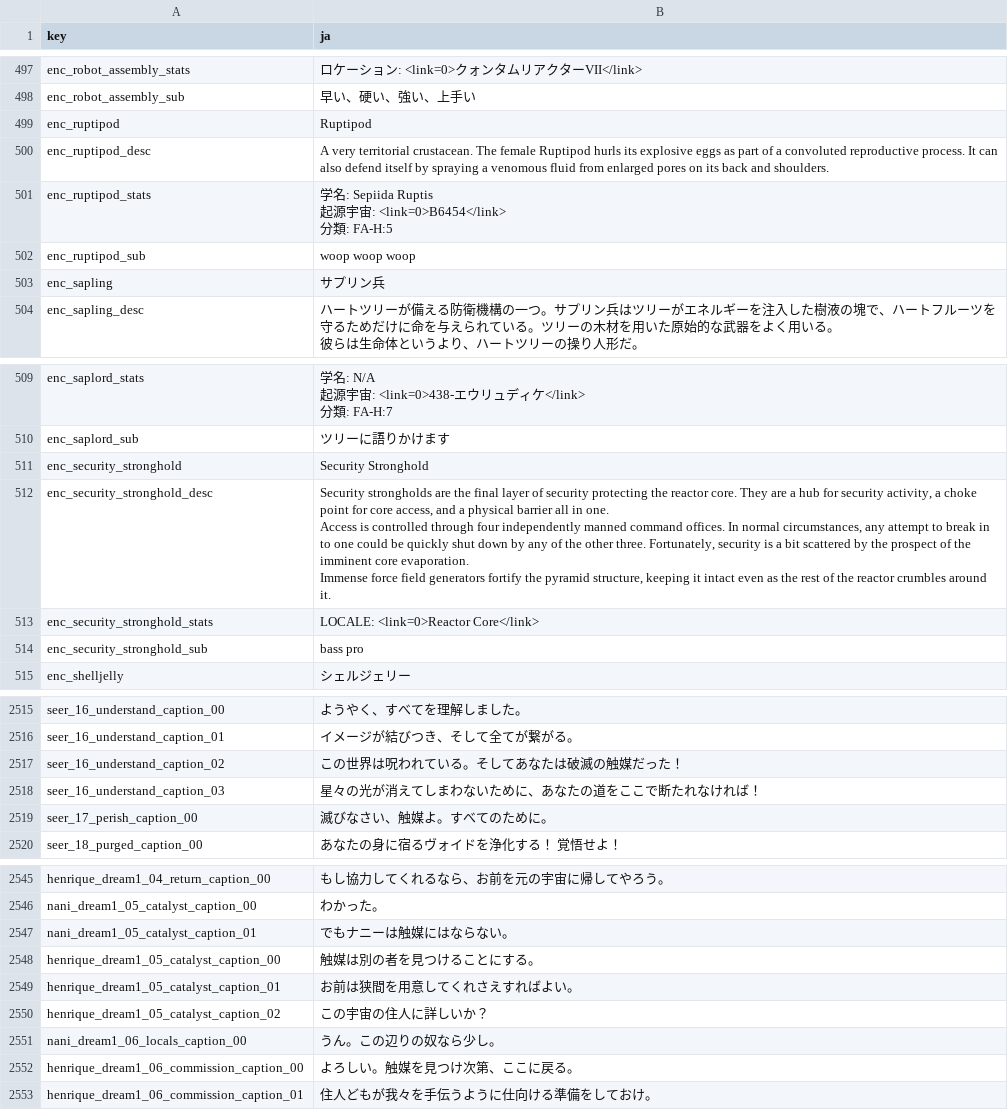
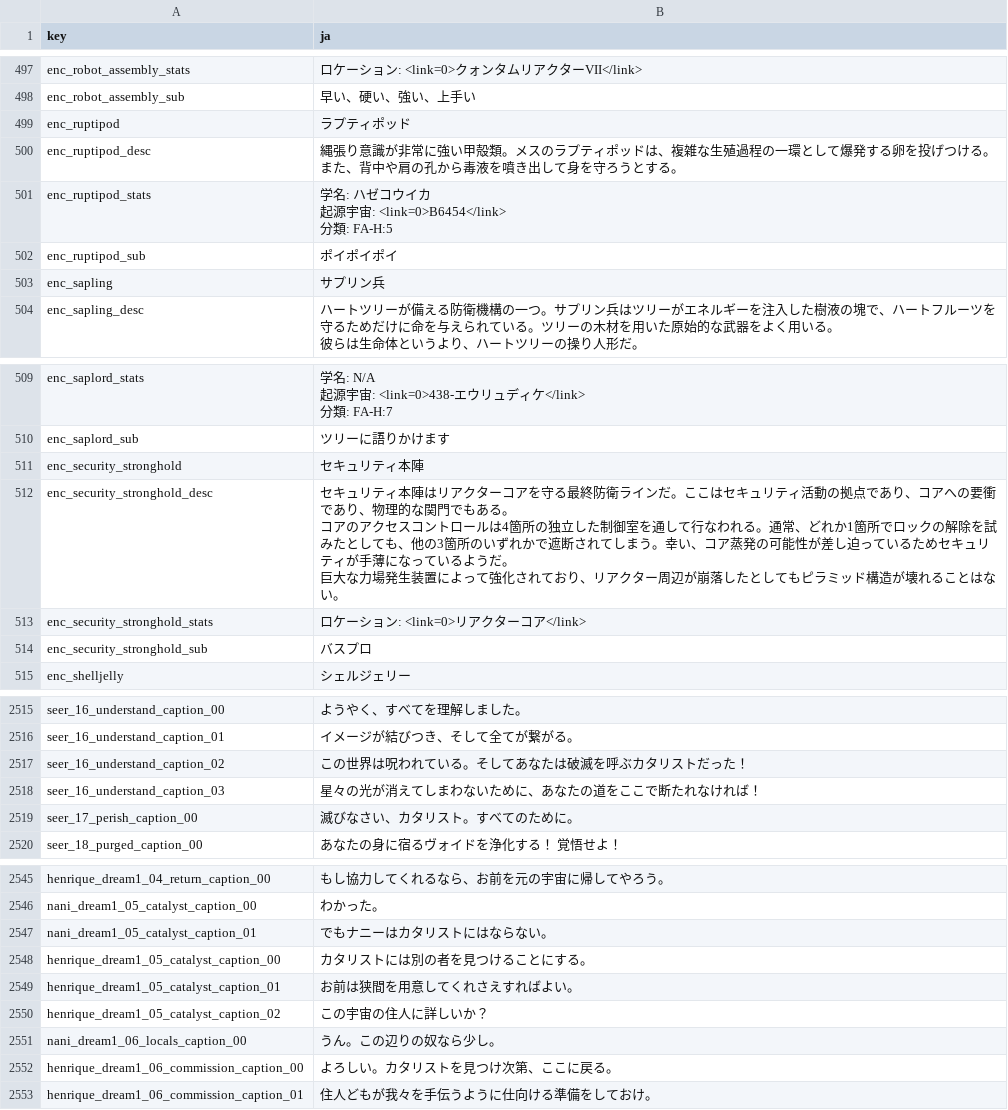
Before and after one commit to izayoi256/vertigo-2-ja, a CSV file: vertigo2_Data/StreamingAssets/Localization/V2_localization.ja.csv, drawn as a sheet; only a part is shown, gaps mark what is left out; the diff covers the shown part only.

```diff
--- a/vertigo2_Data/StreamingAssets/Localization/V2_localization.ja.csv
+++ b/vertigo2_Data/StreamingAssets/Localization/V2_localization.ja.csv
@@ -1003,9 +1001,9 @@ enc_robot_assembly_stats,"ロケーション: <link=0>クォンタムリアク
 enc_robot_assembly_sub,早い、硬い、強い、上手い
-enc_ruptipod,Ruptipod
-enc_ruptipod_desc,A very territorial crustacean. The female Ruptipod hurls its explosive eggs as part of a convoluted reproductive process. It can also defend itself by spraying a venomous fluid from enlarged pores on its back and shoulders.
-enc_ruptipod_stats,"学名: Sepiida Ruptis
-起源宇宙: <link=0>B6454</link>
-分類: FA-H:5
-"
-enc_ruptipod_sub,woop woop woop
+enc_ruptipod,ラプティポッド
+enc_ruptipod_desc,縄張り意識が非常に強い甲殻類。メスのラプティポッドは、複雑な生殖過程の一環として爆発する卵を投げつける。また、背中や肩の孔から毒液を噴き出して身を守ろうとする。
+enc_ruptipod_stats,"学名: ハゼコウイカ
+起源宇宙: <link=0>B6454</link>
+分類: FA-H:5
+"
+enc_ruptipod_sub,ポイポイポイ
 enc_sapling,サプリン兵
@@ -1030,11 +1028,10 @@ enc_saplord_stats,"学名: N/A
 enc_saplord_sub,ツリーに語りかけます
-enc_security_stronghold,Security Stronghold
-enc_security_stronghold_desc,"Security strongholds are the final layer of security protecting the reactor core. They are a hub for security activity, a choke point for core access, and a physical barrier all in one.
-
-Access is controlled through four independently manned command offices. In normal circumstances, any attempt to break in to one could be quickly shut down by any of the other three. Fortunately, security is a bit scattered by the prospect of the imminent core evaporation.
-
-Immense force field generators fortify the pyramid structure, keeping it intact even as the rest of the reactor crumbles around it."
-enc_security_stronghold_stats,"LOCALE: <link=0>Reactor Core</link>
-"
-enc_security_stronghold_sub,bass pro
+enc_security_stronghold,セキュリティ本陣
+enc_security_stronghold_desc,"セキュリティ本陣はリアクターコアを守る最終防衛ラインだ。ここはセキュリティ活動の拠点であり、コアへの要衝であり、物理的な関門でもある。
+
+コアのアクセスコントロールは4箇所の独立した制御室を通して行なわれる。通常、どれか1箇所でロックの解除を試みたとしても、他の3箇所のいずれかで遮断されてしまう。幸い、コア蒸発の可能性が差し迫っているためセキュリティが手薄になっているようだ。
+
+巨大な力場発生装置によって強化されており、リアクター周辺が崩落したとしてもピラミッド構造が壊れることはない。"
+enc_security_stronghold_stats,ロケーション: <link=0>リアクターコア</link>
+enc_security_stronghold_sub,バスプロ
 enc_shelljelly,シェルジェリー
@@ -3353,5 +3350,5 @@ seer_16_understand_caption_00,ようやく、すべてを理解しました。
 seer_16_understand_caption_01,イメージが結びつき、そして全てが繋がる。
-seer_16_understand_caption_02,この世界は呪われている。そしてあなたは破滅の触媒だった！
+seer_16_understand_caption_02,この世界は呪われている。そしてあなたは破滅を呼ぶカタリストだった！
 seer_16_understand_caption_03,星々の光が消えてしまわないために、あなたの道をここで断たれなければ！
-seer_17_perish_caption_00,滅びなさい、触媒よ。すべてのために。
+seer_17_perish_caption_00,滅びなさい、カタリスト。すべてのために。
 seer_18_purged_caption_00,あなたの身に宿るヴォイドを浄化する！ 覚悟せよ！
@@ -3383,4 +3380,4 @@ henrique_dream1_04_return_caption_00,もし協力してくれるなら、お前
 nani_dream1_05_catalyst_caption_00,わかった。
-nani_dream1_05_catalyst_caption_01,でもナニーは触媒にはならない。
-henrique_dream1_05_catalyst_caption_00,触媒は別の者を見つけることにする。
+nani_dream1_05_catalyst_caption_01,でもナニーはカタリストにはならない。
+henrique_dream1_05_catalyst_caption_00,カタリストには別の者を見つけることにする。
 henrique_dream1_05_catalyst_caption_01,お前は狭間を用意してくれさえすればよい。
@@ -3388,3 +3385,3 @@ henrique_dream1_05_catalyst_caption_02,この宇宙の住人に詳しいか？
 nani_dream1_06_locals_caption_00,うん。この辺りの奴なら少し。
-henrique_dream1_06_commission_caption_00,よろしい。触媒を見つけ次第、ここに戻る。
+henrique_dream1_06_commission_caption_00,よろしい。カタリストを見つけ次第、ここに戻る。
 henrique_dream1_06_commission_caption_01,住人どもが我々を手伝うように仕向ける準備をしておけ。
```
Also changed, not shown: 24 edited cells elsewhere in this file.
